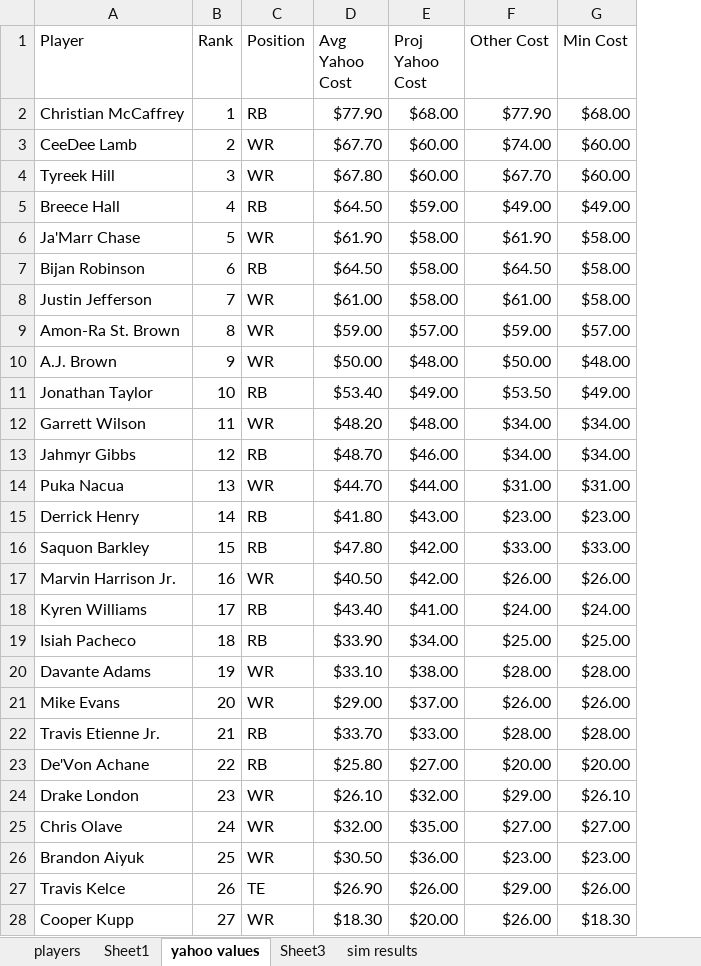
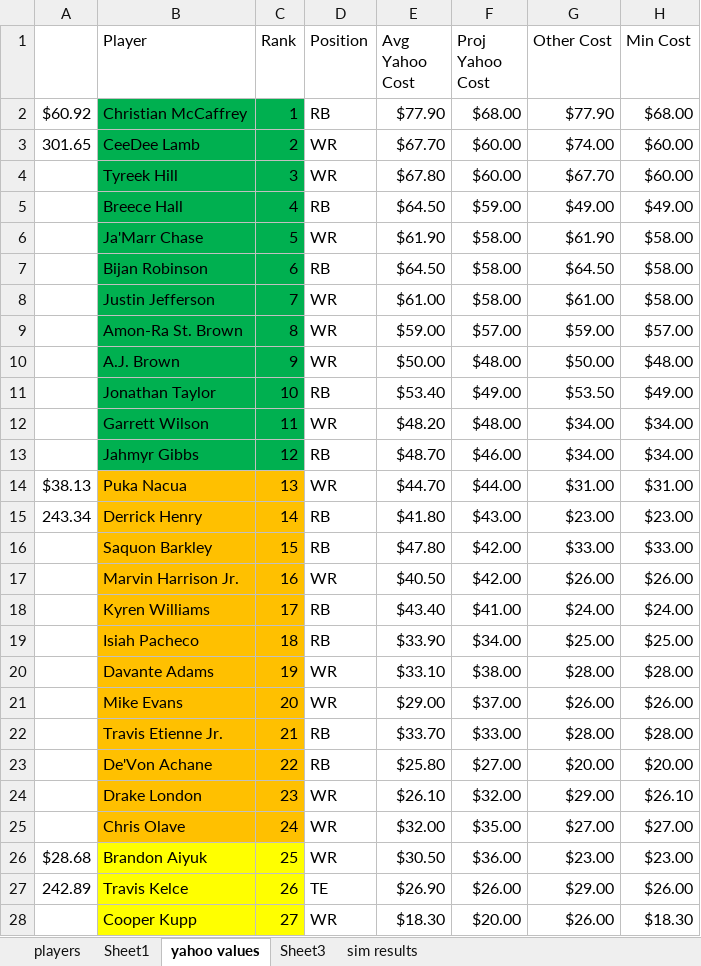
Before and after one commit to cflin338/FantasyFootball, an Excel workbook: Data/FF24.xlsx, sheet yahoo values, drawn as a sheet; only a part is shown; values as stored, in another font and other column widths than the file's, no borders; conditional formats and table styles not drawn; addresses are those after the commit; the diff covers the shown part only; the diff names each change by its address in the sheet, - before the commit and + after, or states it on an @@ line.

```diff
--- a/Data/FF24.xlsx (sheet yahoo values)
+++ b/Data/FF24.xlsx (sheet yahoo values)
+column A, rows 2-27: $60.92 | 301.65 |  |  |  |  |  |  |  |  |  |  | $38.13 | 243.34 |  |  |  |  |  |  |  |  |  |  | $28.68 | 242.89
-B2:C13 fill: none
+B2:C13 fill: #00B050
-B14:C25 fill: none
+B14:C25 fill: #FFC000
-B26:C28 fill: none
+B26:C28 fill: #FFFF00
```
Also changed, not shown: cell formats elsewhere in this sheet, sheet Sheet3, sheet sim results, formulas that keep their value, charts or pictures, 2 other files.
